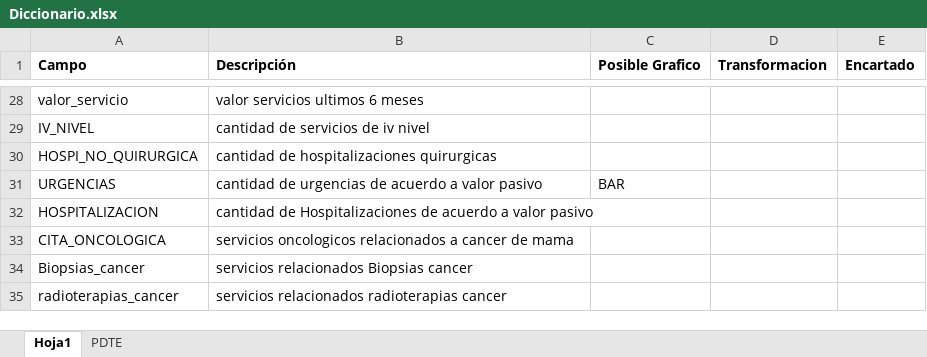
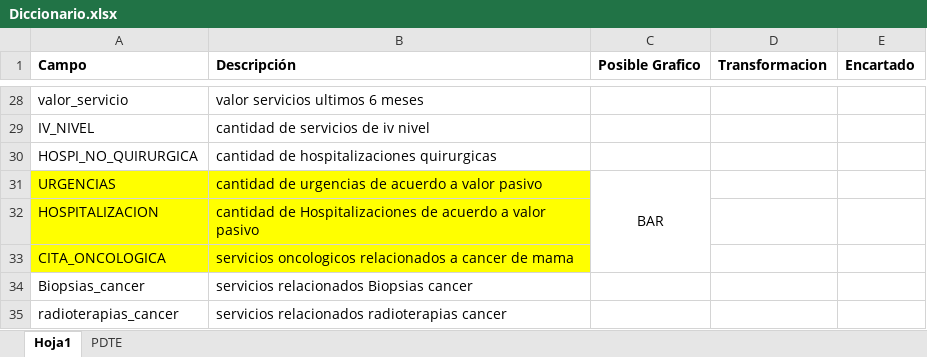
Before and after one commit to carlosjara/MCD_FAII, an Excel workbook: FAII/Talleres/Taller_Practico/data/Diccionario.xlsx, sheet Hoja1, drawn as a sheet; only a part is shown, gaps mark what is left out; values as stored, in another font and other column widths than the file's, no borders; the diff names each change by its address in the sheet, - before the commit and + after, or states it on an @@ line.

```diff
--- a/FAII/Talleres/Taller_Practico/data/Diccionario.xlsx (sheet Hoja1)
+++ b/FAII/Talleres/Taller_Practico/data/Diccionario.xlsx (sheet Hoja1)
-A31:B33 fill: none
+A31:B33 fill: #FFFF00
-C31 alignment: left
+C31 alignment: center
+C31:C33 merged
```
Also changed, not shown: 1 other file.
